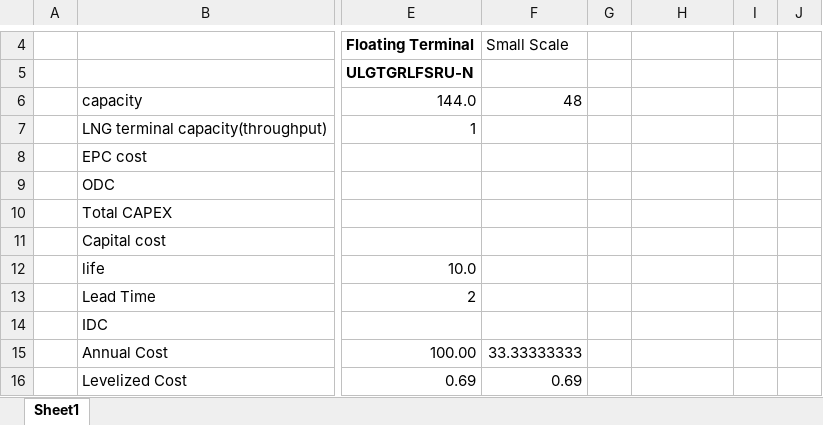
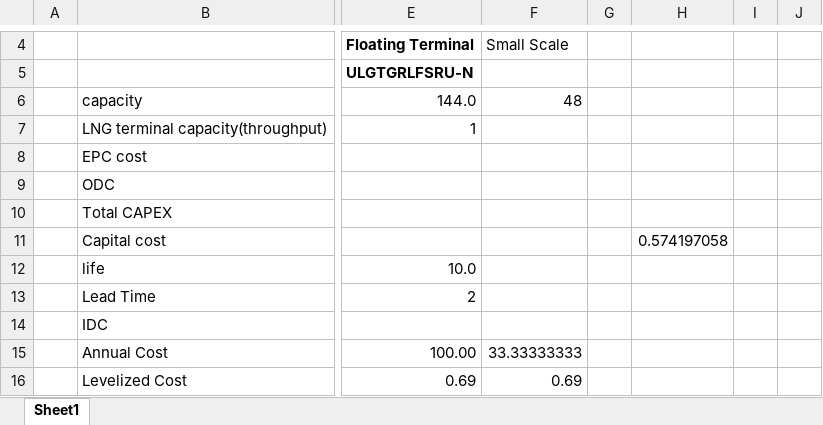
Before and after one commit to alisonERC/KENTIMGE, an Excel workbook: KENTIM/DataSpreadsheets/LNG_Checks.xlsx, sheet Sheet1, drawn as a sheet; only a part is shown, gaps mark what is left out; values as stored, in another font and other column widths than the file's, no borders; charts and pictures not drawn; the diff names each change by its address in the sheet, - before the commit and + after, or states it on an @@ line.

```diff
--- a/KENTIM/DataSpreadsheets/LNG_Checks.xlsx (sheet Sheet1)
+++ b/KENTIM/DataSpreadsheets/LNG_Checks.xlsx (sheet Sheet1)
-H11: (empty)
+H11: 0.574197058
```
Also changed, not shown: charts or pictures, KENTIMGE.xlsm, 29 other files.
